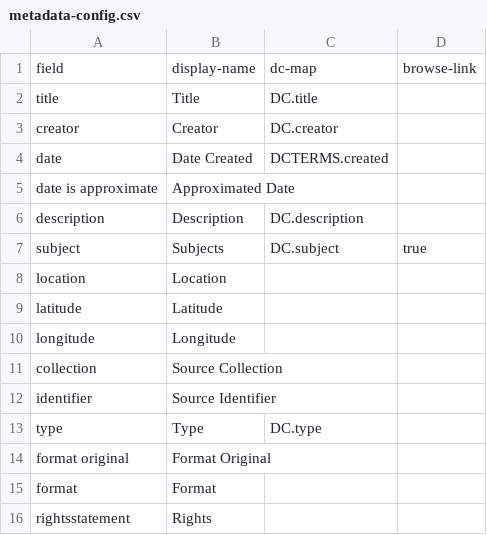
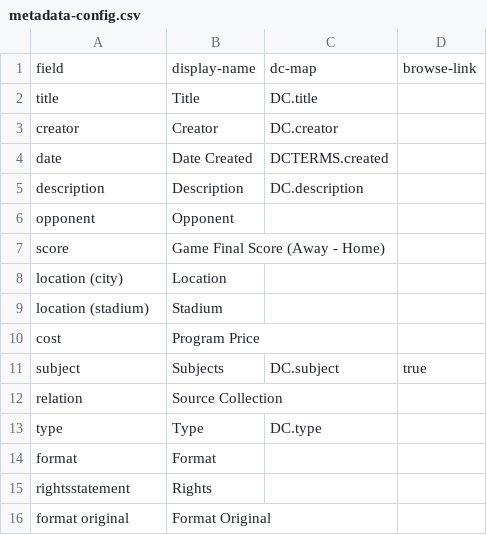
Before and after one commit to uidaholib/collectionbuilder-cdm-template, a CSV file: _data/metadata-config.csv, drawn as a sheet.

Commit message:
added missing fields, e.g. opponent, score, etc.

```diff
--- a/_data/metadata-config.csv
+++ b/_data/metadata-config.csv
@@ -4,13 +4,13 @@ creator,Creator,DC.creator
 date,Date Created,DCTERMS.created
-date is approximate,Approximated Date
 description,Description,DC.description
+opponent,Opponent
+score,Game Final Score (Away - Home)
+location (city),Location
+location (stadium),Stadium
+cost,Program Price
 subject,Subjects,DC.subject,true
-location,Location
-latitude,Latitude
-longitude,Longitude
-collection,Source Collection
-identifier,Source Identifier
+relation,Source Collection
 type,Type,DC.type
-format original,Format Original
 format,Format
 rightsstatement,Rights
+format original,Format Original
```
